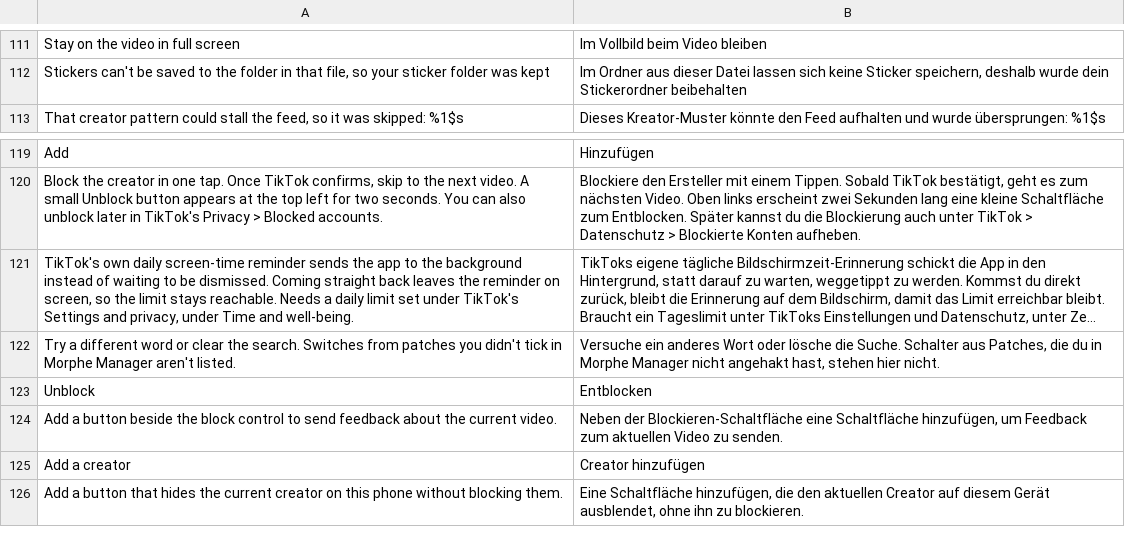
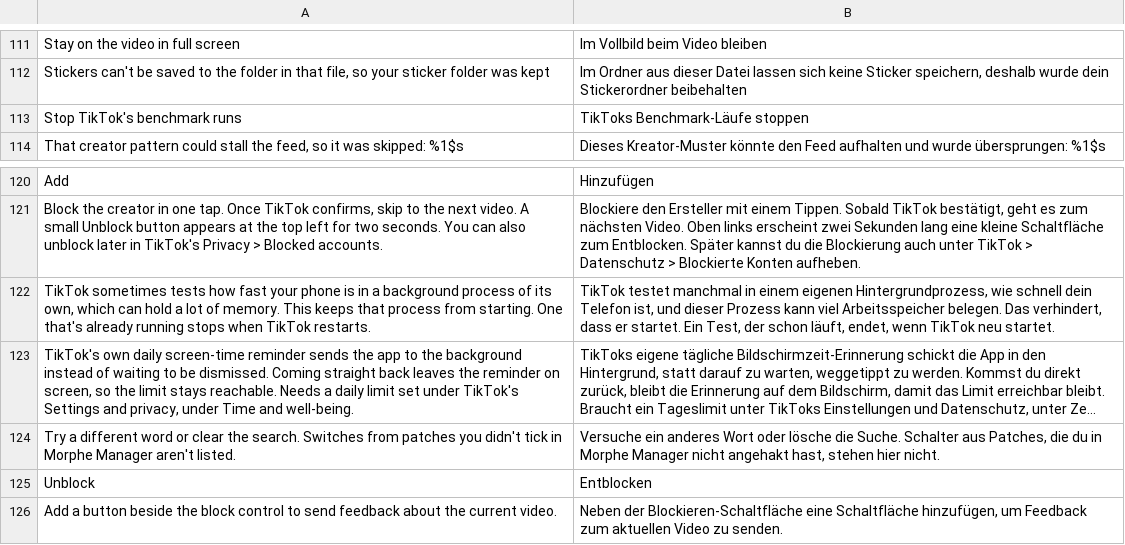
Before and after one commit to BlackGold8282/HushFeed, a TSV file: extensions/tiktok/src/main/l10n/de.tsv, drawn as a sheet; only a part is shown, gaps mark what is left out; the shorter side is filled out with more unchanged rows; long unchanged cells end in …; the diff names each change by its address in the sheet, - before the commit and + after, or states it on an @@ line.

```diff
--- a/extensions/tiktok/src/main/l10n/de.tsv
+++ b/extensions/tiktok/src/main/l10n/de.tsv
+row 113: Stop TikTok's benchmark runs | TikToks Benchmark-Läufe stoppen
+row 122: TikTok sometimes tests how fast your phone is in a background process of its own, which can hold a lot of memory. This keeps that process from starting. One that's already running stops when TikTok restarts. | TikTok testet manchmal in einem eigenen Hintergrundprozess, wie schnell dein Telefon ist, und dieser Prozess kann viel Arbeitsspeicher belegen. Das verhindert, dass er startet. Ein Test, der schon läuft, endet, wenn TikTok neu startet.
```
Also changed, not shown: extensions/tiktok/src/main/l10n/es.tsv, extensions/tiktok/src/main/l10n/it.tsv, 14 other files.
